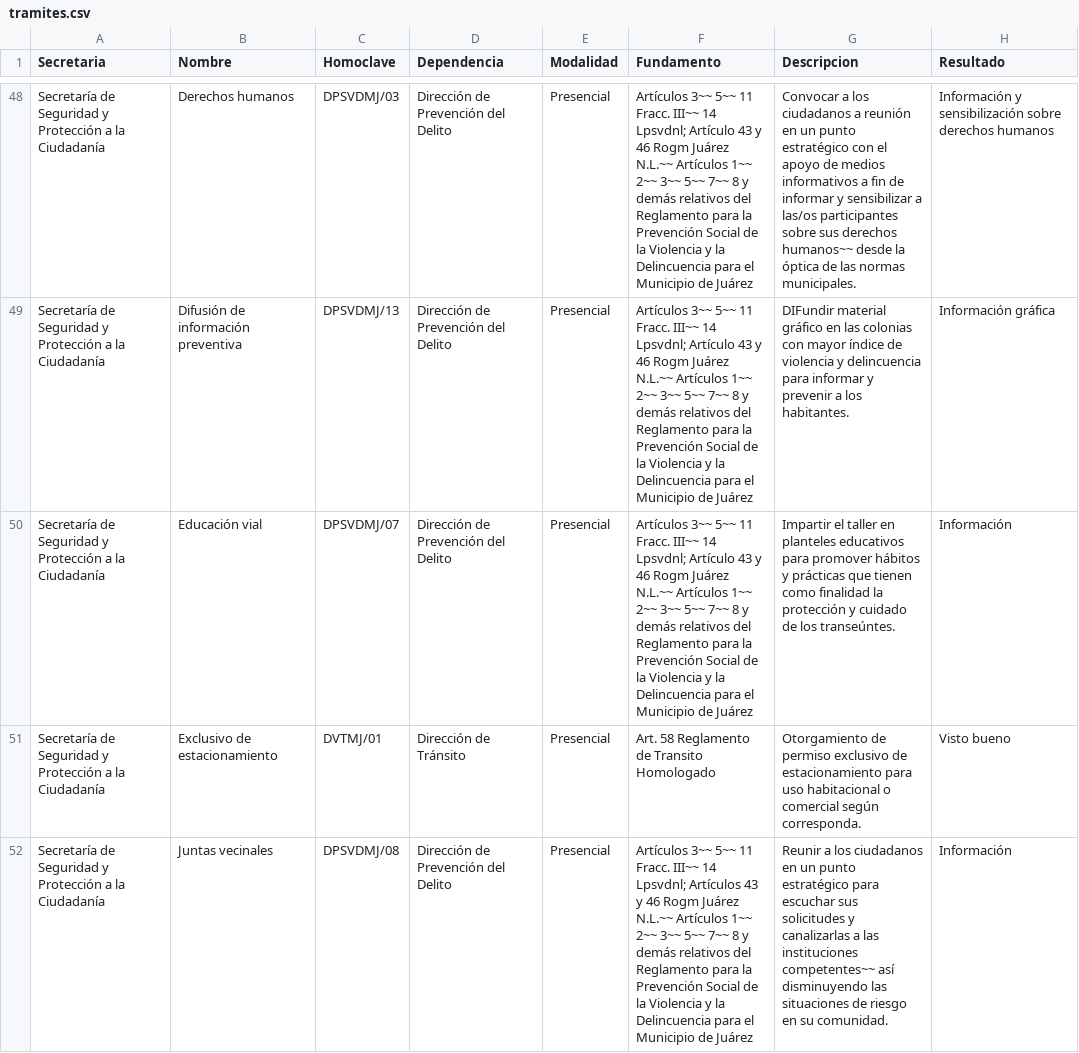
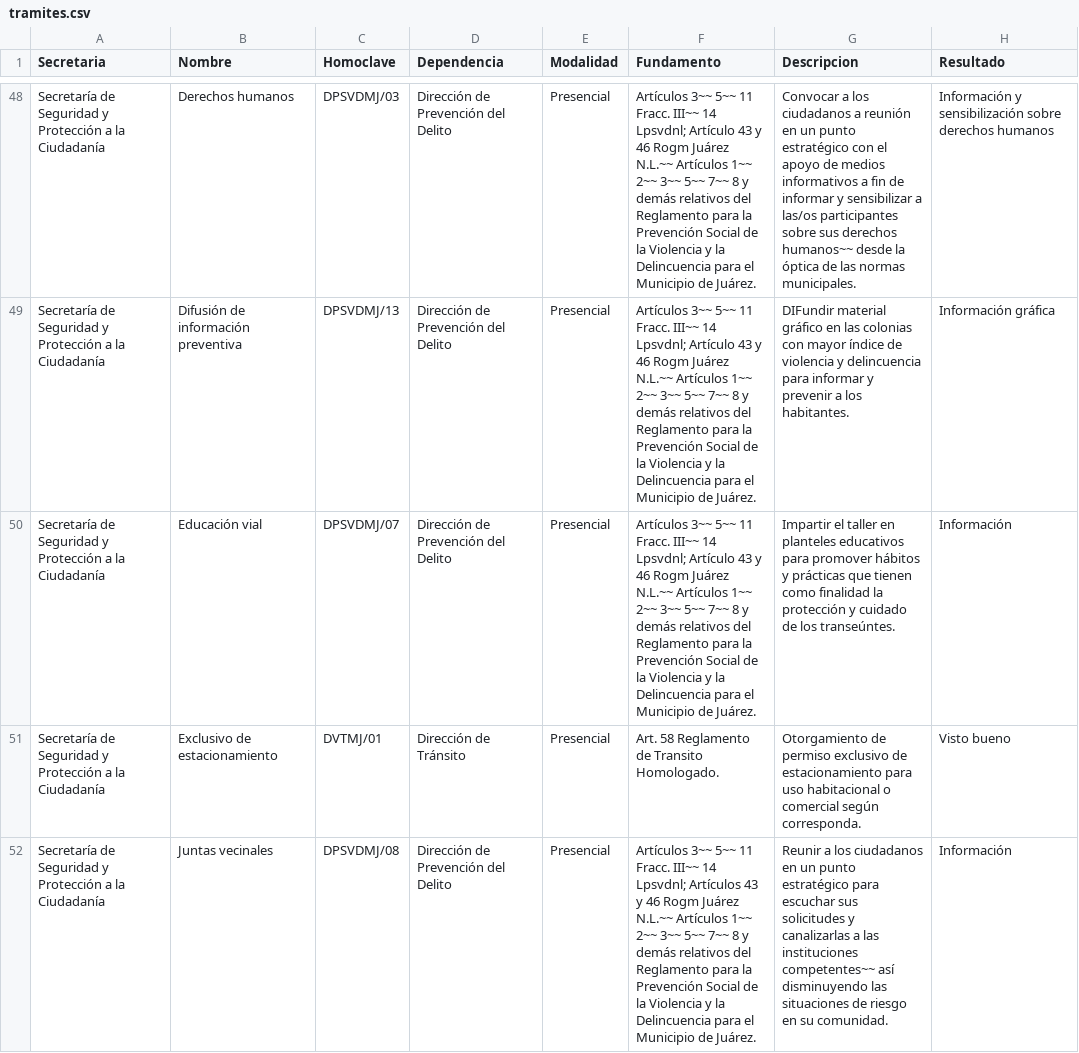
Before and after one commit to velverconsulting/soyjuarense-public, a CSV file: tramites.csv, drawn as a sheet; only a part is shown, gaps mark what is left out; the diff covers the shown part only; the diff names each change by its address in the sheet, - before the commit and + after, or states it on an @@ line.

```diff
--- a/tramites.csv
+++ b/tramites.csv
-F48:F50 (Fundamento): …Municipio de Juárez
+F48:F50 (Fundamento): …Municipio de Juárez.
-F51 (Fundamento): Art. 58 Reglamento de Transito Homologado
+F51 (Fundamento): Art. 58 Reglamento de Transito Homologado.
-F52 (Fundamento): …Municipio de Juárez
+F52 (Fundamento): …Municipio de Juárez.
```
Also changed, not shown: 33 edited cells elsewhere in this file.
